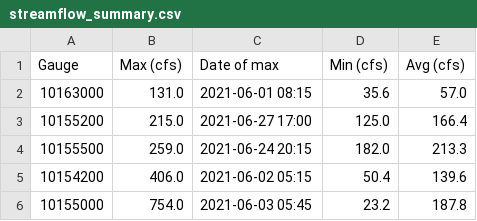
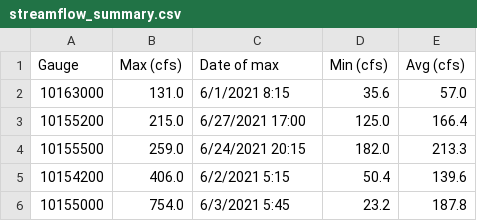
Before and after one commit to rykalama/streamflow, a CSV file: streamflow_summary.csv, drawn as a sheet.

Commit message:
Adjusted the load_streamflow function

```diff
--- a/streamflow_summary.csv
+++ b/streamflow_summary.csv
@@ -1,6 +1,6 @@
 Gauge,Max (cfs),Date of max,Min (cfs),Avg (cfs)
-10163000,131.0,2021-06-01 08:15,35.6,57.0
-10155200,215.0,2021-06-27 17:00,125.0,166.4
-10155500,259.0,2021-06-24 20:15,182.0,213.3
-10154200,406.0,2021-06-02 05:15,50.4,139.6
-10155000,754.0,2021-06-03 05:45,23.2,187.8
+10163000,131.0,6/1/2021 8:15,35.6,57.0
+10155200,215.0,6/27/2021 17:00,125.0,166.4
+10155500,259.0,6/24/2021 20:15,182.0,213.3
+10154200,406.0,6/2/2021 5:15,50.4,139.6
+10155000,754.0,6/3/2021 5:45,23.2,187.8
```
Also changed, not shown: 2 other files.
